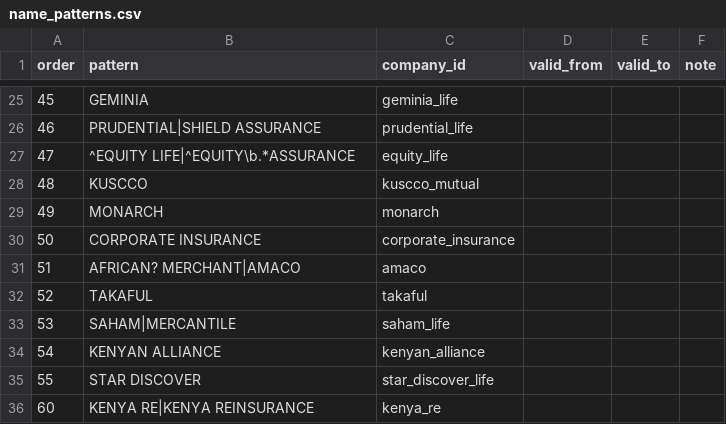
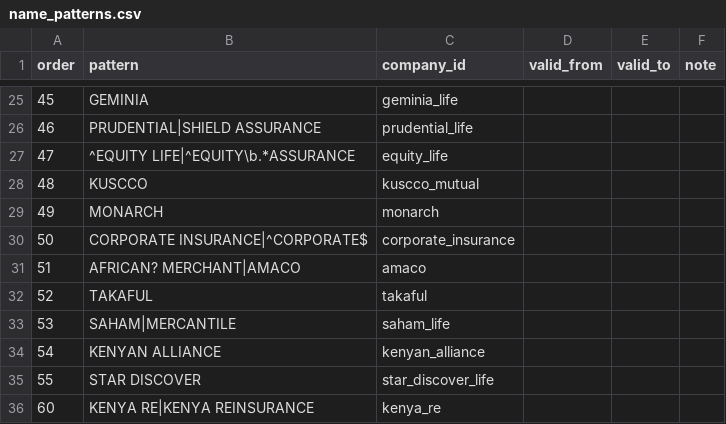
Before and after one commit to WillManyonga/kenya-life-insurance, a CSV file: reference/name_patterns.csv, drawn as a sheet; only a part is shown, gaps mark what is left out.

```diff
--- a/reference/name_patterns.csv
+++ b/reference/name_patterns.csv
@@ -29,3 +29,3 @@ order,pattern,company_id,valid_from,valid_to,note
 49,MONARCH,monarch,,,
-50,CORPORATE INSURANCE,corporate_insurance,,,
+50,CORPORATE INSURANCE|^CORPORATE$,corporate_insurance,,,
 51,AFRICAN? MERCHANT|AMACO,amaco,,,
```
Also changed, not shown: data/processed/claims_settlement.csv, validation/registry_counts.csv, 12 other files.
